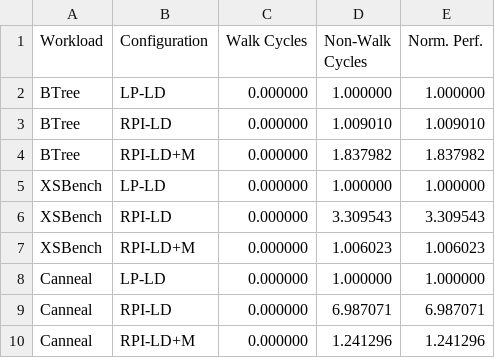
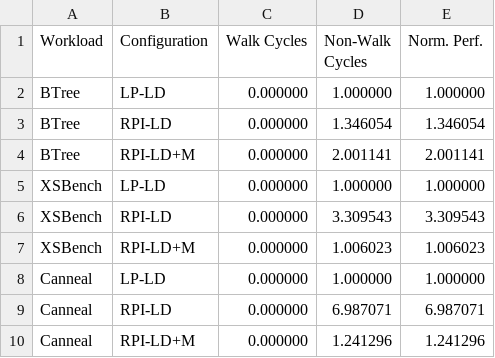
Before and after one commit to demotools/result, a CSV file: evaluation/measured/common_normalized.csv, drawn as a sheet.

```diff
--- a/evaluation/measured/common_normalized.csv
+++ b/evaluation/measured/common_normalized.csv
@@ -2,4 +2,4 @@ Workload	Configuration	Walk Cycles	Non-Walk Cycles	 Norm. Perf.
 BTree	LP-LD	0.000000	1.000000	1.000000
-BTree	RPI-LD	0.000000	1.009010	1.009010
-BTree	RPI-LD+M	0.000000	1.837982	1.837982
+BTree	RPI-LD	0.000000	1.346054	1.346054
+BTree	RPI-LD+M	0.000000	2.001141	2.001141
 XSBench	LP-LD	0.000000	1.000000	1.000000
```
Also changed, not shown: evaluation/measured/common_absolute.csv, evaluation/measured/figure10/figure10a_absolute.csv, 12 other files.
